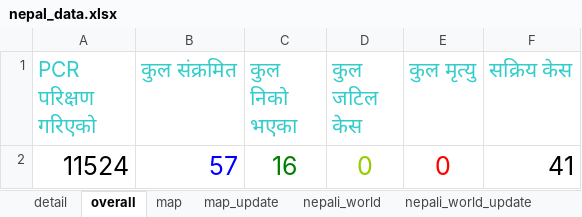
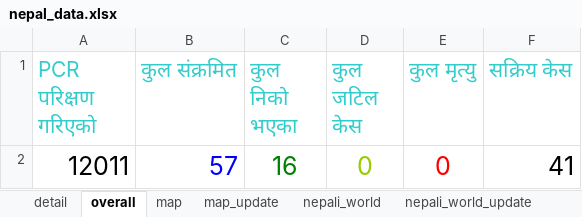
Before and after one commit to bibhadhungel/covidnepal.github.io, an Excel workbook: nepal_data.xlsx, sheet overall, drawn as a sheet; values as stored, in another font and other column widths than the file's, no borders; the diff names each change by its address in the sheet, - before the commit and + after, or states it on an @@ line.

```diff
--- a/nepal_data.xlsx (sheet overall)
+++ b/nepal_data.xlsx (sheet overall)
-A2 (PCR परिक्षण गरिएको): 11524
+A2 (PCR परिक्षण गरिएको): 12011
```
Also changed, not shown: sheet detail, 10 other files.
